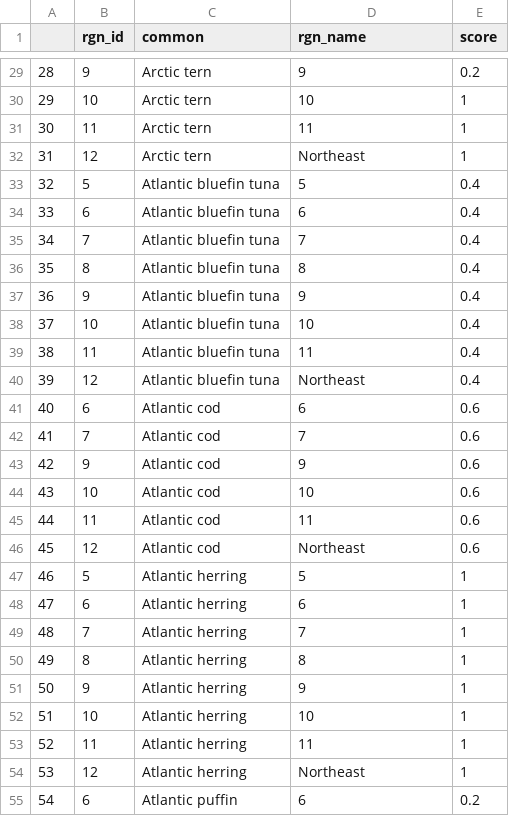
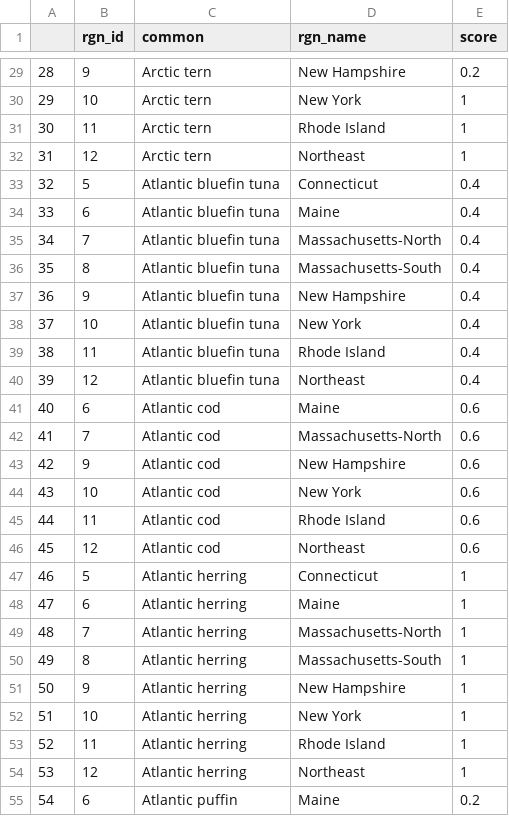
Before and after one commit to OHI-Northeast/ne-prep, a CSV file: prep/sop/ico/data/table_ico_sp_status_by_rgn.csv, drawn as a sheet; only a part is shown, gaps mark what is left out; the diff covers the shown part only.

```diff
--- a/prep/sop/ico/data/table_ico_sp_status_by_rgn.csv
+++ b/prep/sop/ico/data/table_ico_sp_status_by_rgn.csv
@@ -29,27 +29,27 @@
-"28",9,"Arctic tern","9",0.2
-"29",10,"Arctic tern","10",1
-"30",11,"Arctic tern","11",1
+"28",9,"Arctic tern","New Hampshire",0.2
+"29",10,"Arctic tern","New York",1
+"30",11,"Arctic tern","Rhode Island",1
 "31",12,"Arctic tern","Northeast",1
-"32",5,"Atlantic bluefin tuna","5",0.4
-"33",6,"Atlantic bluefin tuna","6",0.4
-"34",7,"Atlantic bluefin tuna","7",0.4
-"35",8,"Atlantic bluefin tuna","8",0.4
-"36",9,"Atlantic bluefin tuna","9",0.4
-"37",10,"Atlantic bluefin tuna","10",0.4
-"38",11,"Atlantic bluefin tuna","11",0.4
+"32",5,"Atlantic bluefin tuna","Connecticut",0.4
+"33",6,"Atlantic bluefin tuna","Maine",0.4
+"34",7,"Atlantic bluefin tuna","Massachusetts-North",0.4
+"35",8,"Atlantic bluefin tuna","Massachusetts-South",0.4
+"36",9,"Atlantic bluefin tuna","New Hampshire",0.4
+"37",10,"Atlantic bluefin tuna","New York",0.4
+"38",11,"Atlantic bluefin tuna","Rhode Island",0.4
 "39",12,"Atlantic bluefin tuna","Northeast",0.4
-"40",6,"Atlantic cod","6",0.6
-"41",7,"Atlantic cod","7",0.6
-"42",9,"Atlantic cod","9",0.6
-"43",10,"Atlantic cod","10",0.6
-"44",11,"Atlantic cod","11",0.6
+"40",6,"Atlantic cod","Maine",0.6
+"41",7,"Atlantic cod","Massachusetts-North",0.6
+"42",9,"Atlantic cod","New Hampshire",0.6
+"43",10,"Atlantic cod","New York",0.6
+"44",11,"Atlantic cod","Rhode Island",0.6
 "45",12,"Atlantic cod","Northeast",0.6
-"46",5,"Atlantic herring","5",1
-"47",6,"Atlantic herring","6",1
-"48",7,"Atlantic herring","7",1
-"49",8,"Atlantic herring","8",1
-"50",9,"Atlantic herring","9",1
-"51",10,"Atlantic herring","10",1
-"52",11,"Atlantic herring","11",1
+"46",5,"Atlantic herring","Connecticut",1
+"47",6,"Atlantic herring","Maine",1
+"48",7,"Atlantic herring","Massachusetts-North",1
+"49",8,"Atlantic herring","Massachusetts-South",1
+"50",9,"Atlantic herring","New Hampshire",1
+"51",10,"Atlantic herring","New York",1
+"52",11,"Atlantic herring","Rhode Island",1
 "53",12,"Atlantic herring","Northeast",1
-"54",6,"Atlantic puffin","6",0.2
+"54",6,"Atlantic puffin","Maine",0.2
```
Also changed, not shown: 155 edited cells elsewhere in this file, prep/sop/ico/data/heatmap_df.csv, 4 other files.
